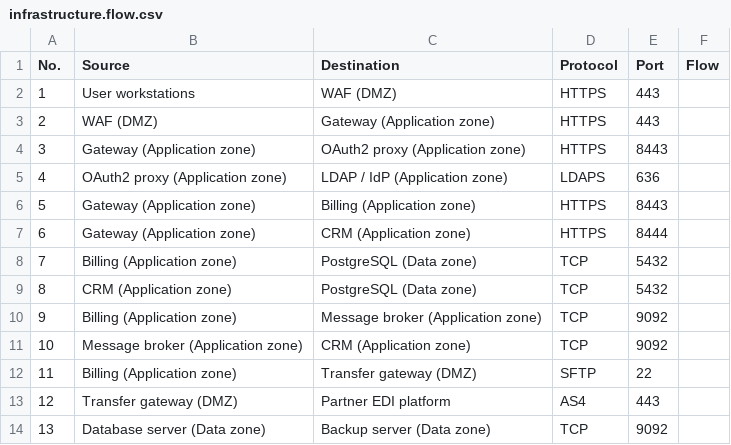
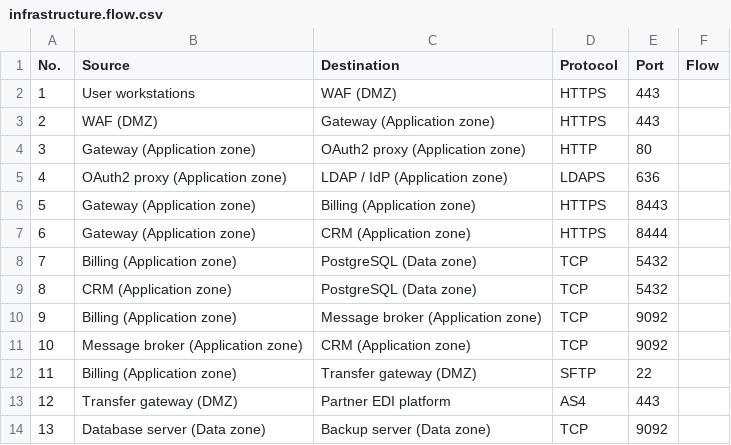
Before and after one commit to R0kshan/cairn, a CSV file: examples/infrastructure.flow.csv, drawn as a sheet.

```diff
--- a/examples/infrastructure.flow.csv
+++ b/examples/infrastructure.flow.csv
@@ -3,3 +3,3 @@ No.,Source,Destination,Protocol,Port,Flow
 2,WAF (DMZ),Gateway (Application zone),HTTPS,443,
-3,Gateway (Application zone),OAuth2 proxy (Application zone),HTTPS,8443,
+3,Gateway (Application zone),OAuth2 proxy (Application zone),HTTP,80,
 4,OAuth2 proxy (Application zone),LDAP / IdP (Application zone),LDAPS,636,
```
Also changed, not shown: examples/infrastructure-fr.flow.csv, 5 other files.
